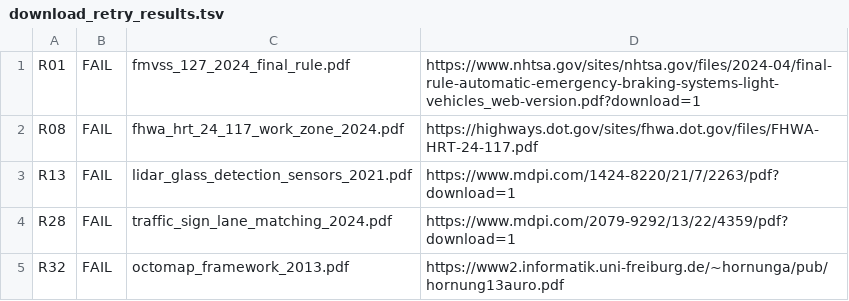
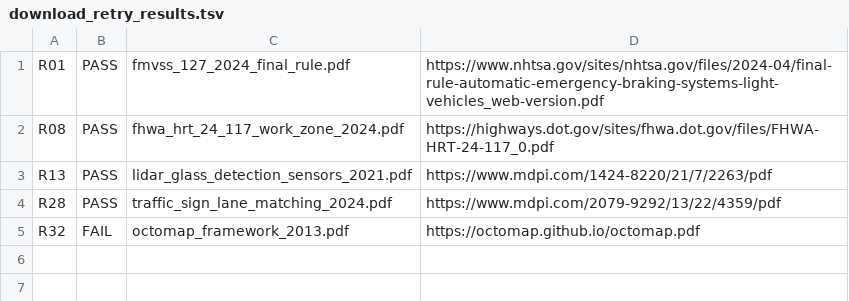
Before and after one commit to tianhangzhu03/Autonomous_Vehicle_Reflection, a TSV file: docs/references/download_retry_results.tsv, drawn as a sheet.

```diff
--- a/docs/references/download_retry_results.tsv
+++ b/docs/references/download_retry_results.tsv
@@ -1,5 +1,5 @@
-R01	FAIL	fmvss_127_2024_final_rule.pdf	https://www.nhtsa.gov/sites/nhtsa.gov/files/2024-04/final-rule-automatic-emergency-braking-systems-light-vehicles_web-version.pdf?download=1
-R08	FAIL	fhwa_hrt_24_117_work_zone_2024.pdf	https://highways.dot.gov/sites/fhwa.dot.gov/files/FHWA-HRT-24-117.pdf
-R13	FAIL	lidar_glass_detection_sensors_2021.pdf	https://www.mdpi.com/1424-8220/21/7/2263/pdf?download=1
-R28	FAIL	traffic_sign_lane_matching_2024.pdf	https://www.mdpi.com/2079-9292/13/22/4359/pdf?download=1
-R32	FAIL	octomap_framework_2013.pdf	https://www2.informatik.uni-freiburg.de/~hornunga/pub/hornung13auro.pdf
+R01	PASS	fmvss_127_2024_final_rule.pdf	https://www.nhtsa.gov/sites/nhtsa.gov/files/2024-04/final-rule-automatic-emergency-braking-systems-light-vehicles_web-version.pdf
+R08	PASS	fhwa_hrt_24_117_work_zone_2024.pdf	https://highways.dot.gov/sites/fhwa.dot.gov/files/FHWA-HRT-24-117_0.pdf
+R13	PASS	lidar_glass_detection_sensors_2021.pdf	https://www.mdpi.com/1424-8220/21/7/2263/pdf
+R28	PASS	traffic_sign_lane_matching_2024.pdf	https://www.mdpi.com/2079-9292/13/22/4359/pdf
+R32	FAIL	octomap_framework_2013.pdf	https://octomap.github.io/octomap.pdf
```
Also changed, not shown: docs/references/download_success.tsv, docs/references/library_status.tsv, 45 other files.
